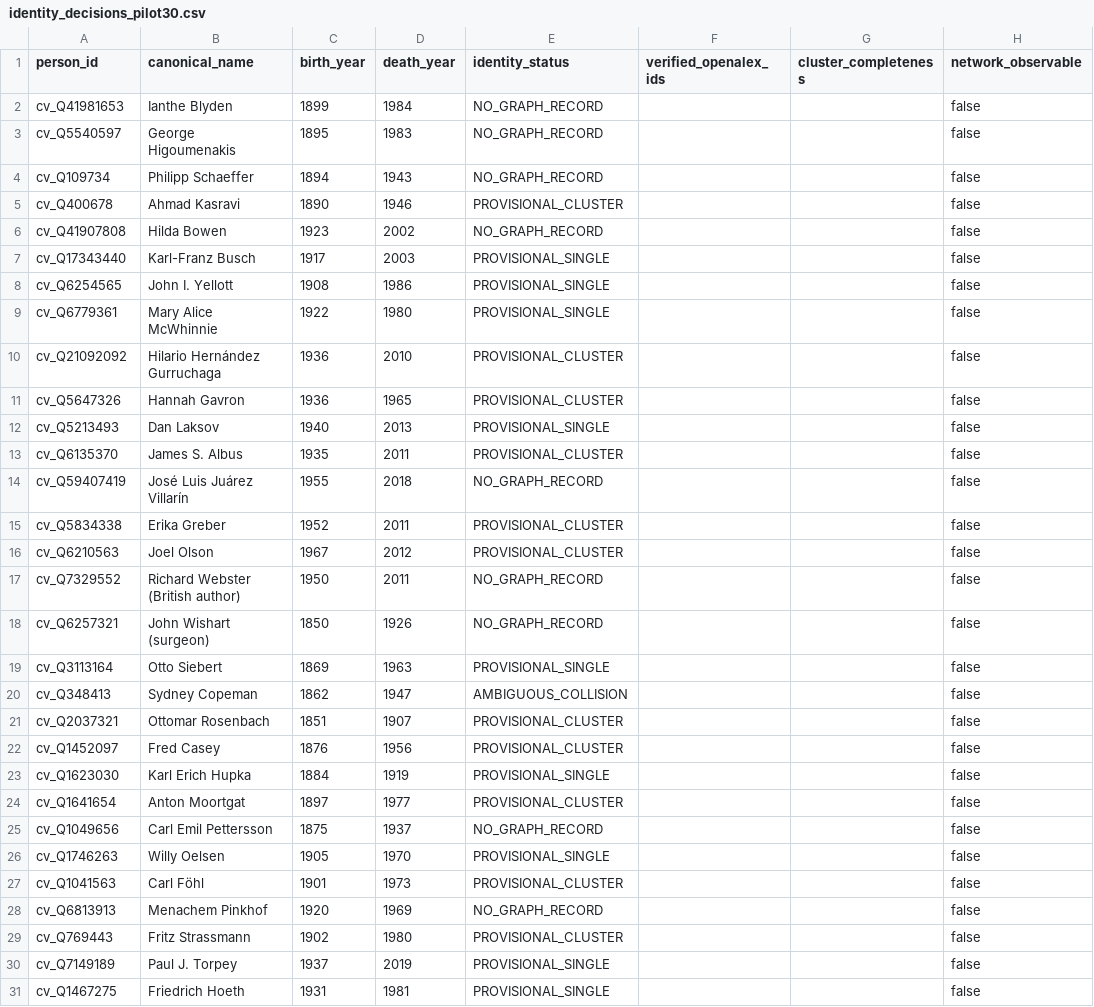
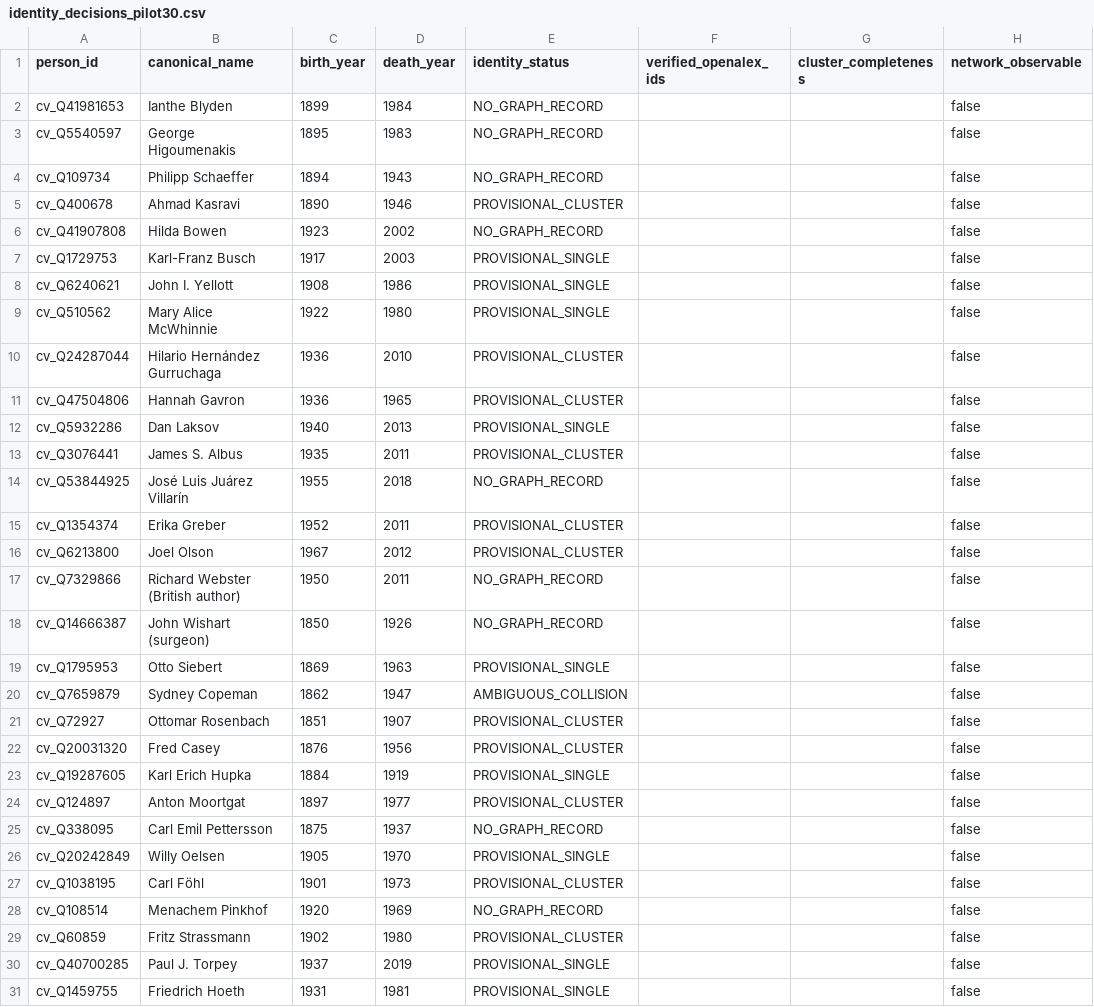
Before and after one commit to CochraneK/ARIS-GCA-Bees, a CSV file: papers/004-counterfactual-cost-of-exclusion/data/derived/identity_decisions_pilot30.csv, drawn as a sheet; only a part is shown; the diff names each change by its address in the sheet, - before the commit and + after, or states it on an @@ line.

Commit message:
fix pilot30 identity decision person IDs from canonical frozen frame

```diff
--- a/papers/004-counterfactual-cost-of-exclusion/data/derived/identity_decisions_pilot30.csv
+++ b/papers/004-counterfactual-cost-of-exclusion/data/derived/identity_decisions_pilot30.csv
-A7 (person_id): cv_Q17343440
+A7 (person_id): cv_Q1729753
-A8 (person_id): cv_Q6254565
+A8 (person_id): cv_Q6240621
-A9 (person_id): cv_Q6779361
+A9 (person_id): cv_Q510562
-A10 (person_id): cv_Q21092092
+A10 (person_id): cv_Q24287044
-A11 (person_id): cv_Q5647326
+A11 (person_id): cv_Q47504806
-A12 (person_id): cv_Q5213493
+A12 (person_id): cv_Q5932286
-A13 (person_id): cv_Q6135370
+A13 (person_id): cv_Q3076441
-A14 (person_id): cv_Q59407419
+A14 (person_id): cv_Q53844925
-A15 (person_id): cv_Q5834338
+A15 (person_id): cv_Q1354374
-A16 (person_id): cv_Q6210563
+A16 (person_id): cv_Q6213800
-A17 (person_id): cv_Q7329552
+A17 (person_id): cv_Q7329866
-A18 (person_id): cv_Q6257321
+A18 (person_id): cv_Q14666387
-A19 (person_id): cv_Q3113164
+A19 (person_id): cv_Q1795953
-A20 (person_id): cv_Q348413
+A20 (person_id): cv_Q7659879
-A21 (person_id): cv_Q2037321
+A21 (person_id): cv_Q72927
-A22 (person_id): cv_Q1452097
+A22 (person_id): cv_Q20031320
-A23 (person_id): cv_Q1623030
+A23 (person_id): cv_Q19287605
-A24 (person_id): cv_Q1641654
+A24 (person_id): cv_Q124897
-A25 (person_id): cv_Q1049656
+A25 (person_id): cv_Q338095
-A26 (person_id): cv_Q1746263
+A26 (person_id): cv_Q20242849
-A27 (person_id): cv_Q1041563
+A27 (person_id): cv_Q1038195
-A28 (person_id): cv_Q6813913
+A28 (person_id): cv_Q108514
-A29 (person_id): cv_Q769443
+A29 (person_id): cv_Q60859
-A30 (person_id): cv_Q7149189
+A30 (person_id): cv_Q40700285
-A31 (person_id): cv_Q1467275
+A31 (person_id): cv_Q1459755
```
